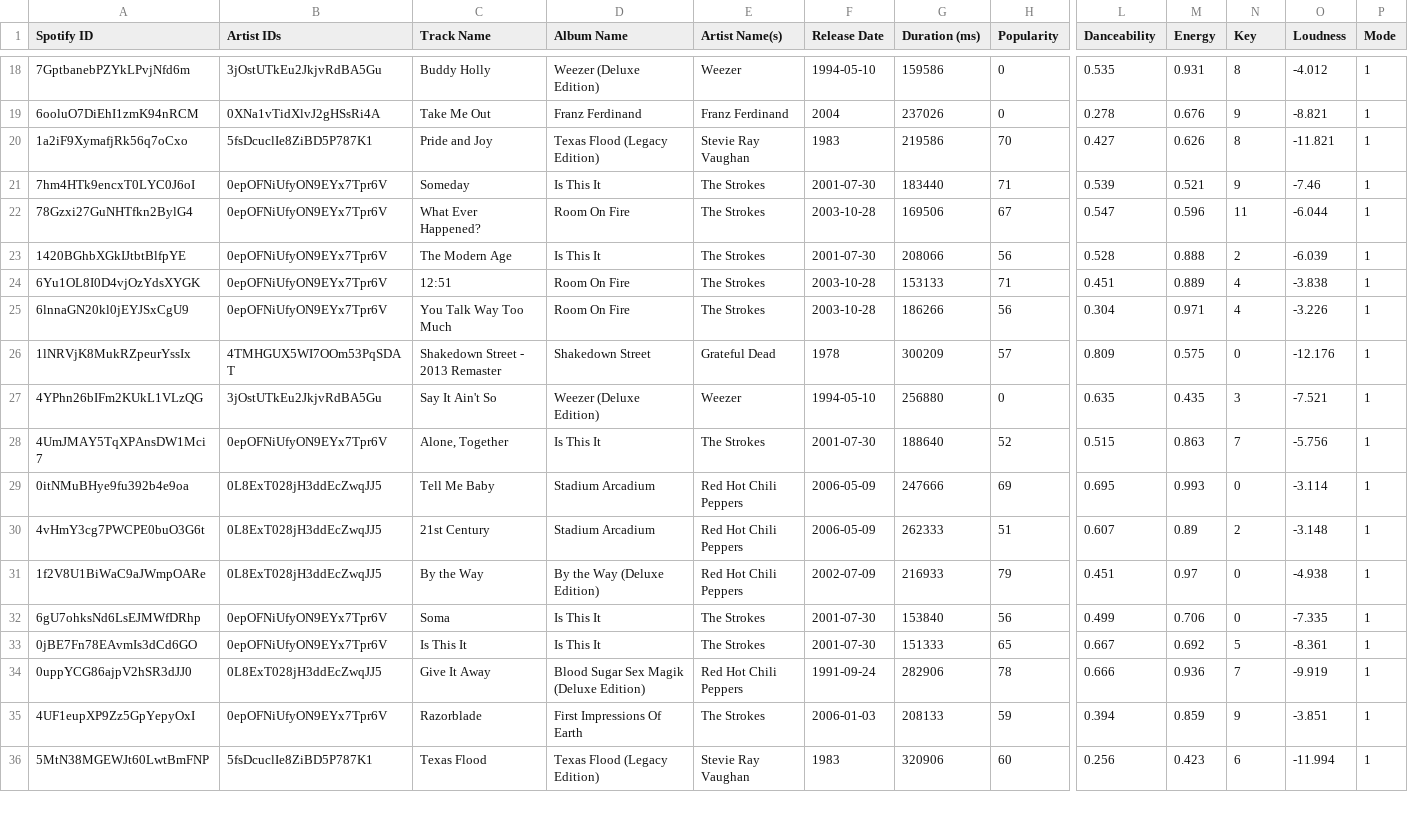
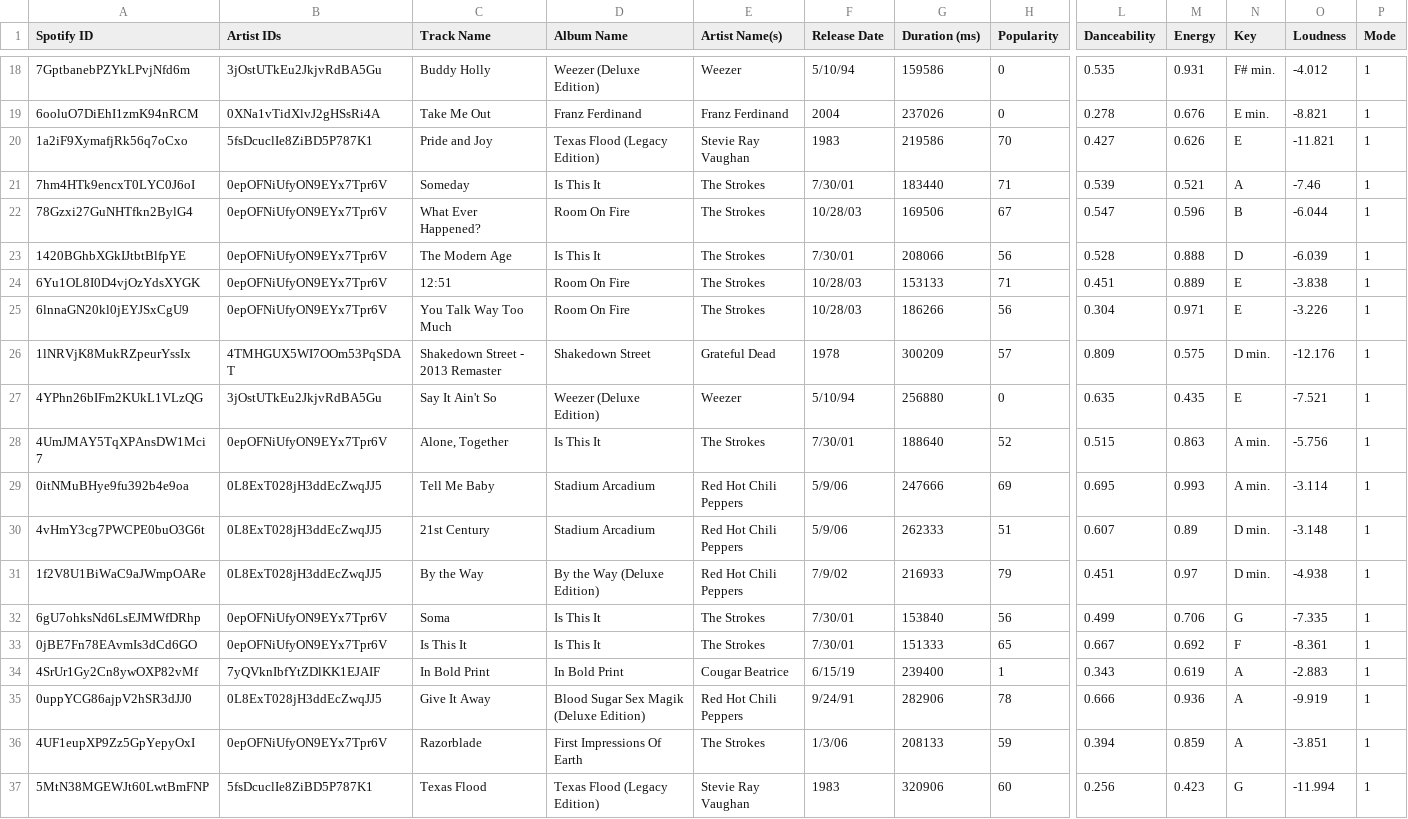
Before and after one commit to John-C-Gordon/setlist_generator, a CSV file: jammin.csv, drawn as a sheet; only a part is shown, gaps mark what is left out; addresses are those after the commit; rows hold the shown columns only; the diff covers the shown part only; the diff names each change by its address in the sheet, - before the commit and + after, or states it on an @@ line.

```diff
--- a/jammin.csv
+++ b/jammin.csv
-F18 (Release Date): 1994-05-10
+F18 (Release Date): 5/10/94
-N18 (Key): 8
+N18 (Key): F# min.
-N19 (Key): 9
+N19 (Key): E min.
-N20 (Key): 8
+N20 (Key): E
-F21 (Release Date): 2001-07-30
+F21 (Release Date): 7/30/01
-N21 (Key): 9
+N21 (Key): A
-F22 (Release Date): 2003-10-28
+F22 (Release Date): 10/28/03
-N22 (Key): 11
+N22 (Key): B
-F23 (Release Date): 2001-07-30
+F23 (Release Date): 7/30/01
-N23 (Key): 2
+N23 (Key): D
-F24:F25 (Release Date): 2003-10-28
+F24:F25 (Release Date): 10/28/03
-N24:N25 (Key): 4
+N24:N25 (Key): E
-N26 (Key): 0
+N26 (Key): D min.
-F27 (Release Date): 1994-05-10
+F27 (Release Date): 5/10/94
-N27 (Key): 3
+N27 (Key): E
-F28 (Release Date): 2001-07-30
+F28 (Release Date): 7/30/01
-N28 (Key): 7
+N28 (Key): A min.
-F29:F30 (Release Date): 2006-05-09
+F29:F30 (Release Date): 5/9/06
-N29 (Key): 0
+N29 (Key): A min.
-N30 (Key): 2
+N30 (Key): D min.
-F31 (Release Date): 2002-07-09
+F31 (Release Date): 7/9/02
-N31 (Key): 0
+N31 (Key): D min.
-F32:F33 (Release Date): 2001-07-30
+F32:F33 (Release Date): 7/30/01
-N32 (Key): 0
+N32 (Key): G
-N33 (Key): 5
+N33 (Key): F
+row 34: 4SrUr1Gy2Cn8ywOXP82vMf | 7yQVknIbfYtZDlKK1EJAIF | In Bold Print | In Bold Print | Cougar Beatrice | 6/15/19 | 239400 | 1 | 0.343 | 0.619 | A | -2.883 | 1
-F35 (Release Date): 1991-09-24
+F35 (Release Date): 9/24/91
-N35 (Key): 7
+N35 (Key): A
-F36 (Release Date): 2006-01-03
+F36 (Release Date): 1/3/06
-N36 (Key): 9
+N36 (Key): A
-N37 (Key): 6
+N37 (Key): G
```
Also changed, not shown: 68 edited cells elsewhere in this file.
